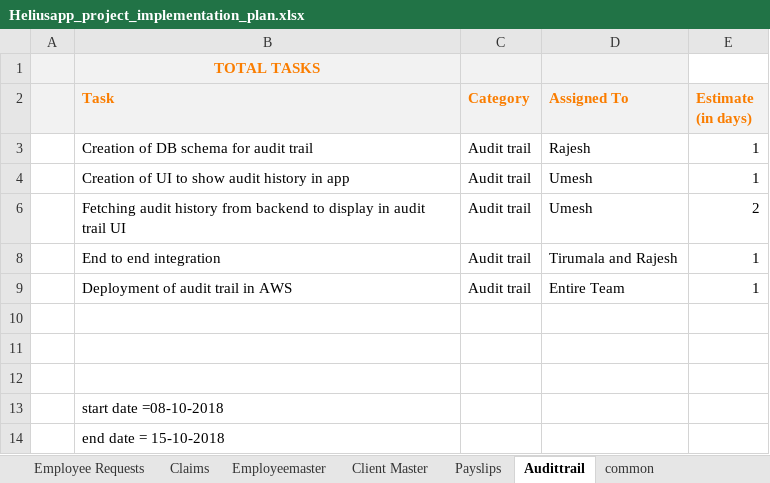
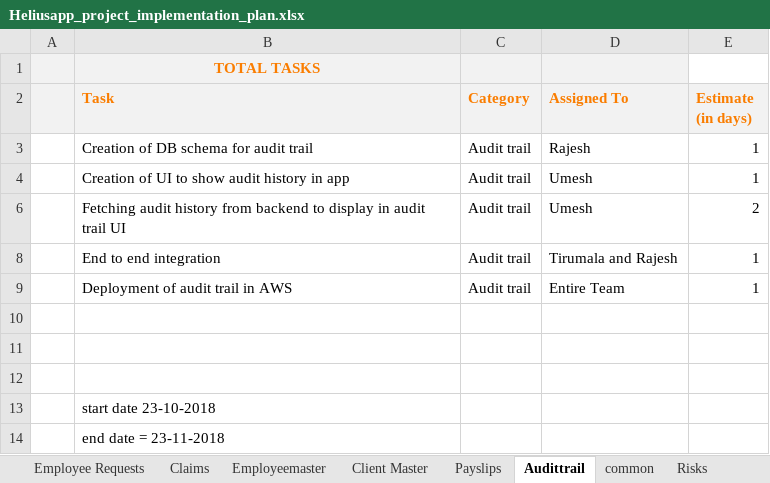
Before and after one commit to tirumala-helius/projectdocs, an Excel workbook: Heliusapp_project_implementation_plan.xlsx, sheet Audittrail, drawn as a sheet; values as stored, in another font and other column widths than the file's, no borders; the diff names each change by its address in the sheet, - before the commit and + after, or states it on an @@ line.

```diff
--- a/Heliusapp_project_implementation_plan.xlsx (sheet Audittrail)
+++ b/Heliusapp_project_implementation_plan.xlsx (sheet Audittrail)
+sheet tab: Risks
-B13 (Task): start date =08-10-2018
+B13 (Task): start date 23-10-2018
-B14 (Task): end date = 15-10-2018
+B14 (Task): end date = 23-11-2018
```
Also changed, not shown: sheet Total estimate, sheet Alltasks, sheet timesheets, sheet Payslips, sheet Claims, sheet Client Master, 4 more sheets.
